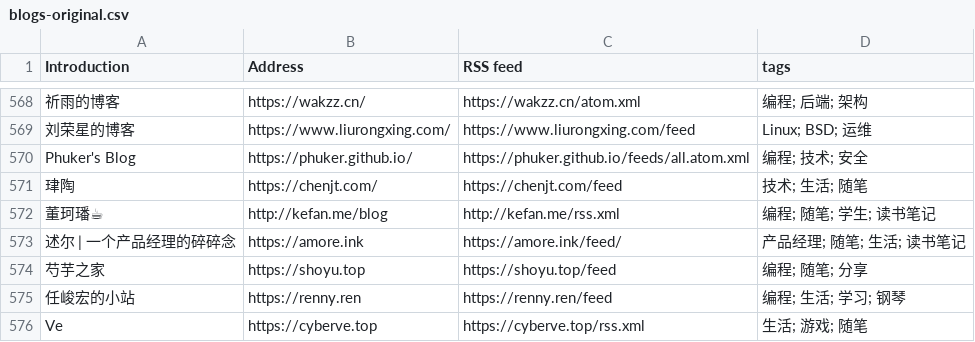
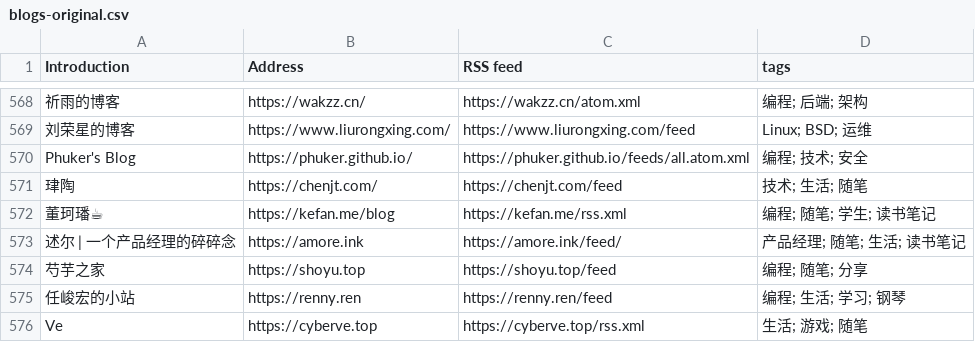
Before and after one commit to timqian/chinese-independent-blogs, a CSV file: blogs-original.csv, drawn as a sheet; only a part is shown, gaps mark what is left out.

Commit message:
Update [董珂璠☕] (#796)

```diff
--- a/blogs-original.csv
+++ b/blogs-original.csv
@@ -571,3 +571,3 @@ Phuker's Blog, https://phuker.github.io/, https://phuker.github.io/feeds/all.ato
 珒陶, https://chenjt.com/, https://chenjt.com/feed, 技术; 生活; 随笔
-董珂璠☕, http://kefan.me/blog, http://kefan.me/rss.xml, 编程; 随笔; 学生; 读书笔记
+董珂璠☕, https://kefan.me/blog, https://kefan.me/rss.xml, 编程; 随笔; 学生; 读书笔记
 述尔 | 一个产品经理的碎碎念, https://amore.ink, https://amore.ink/feed/, 产品经理; 随笔; 生活; 读书笔记
```
